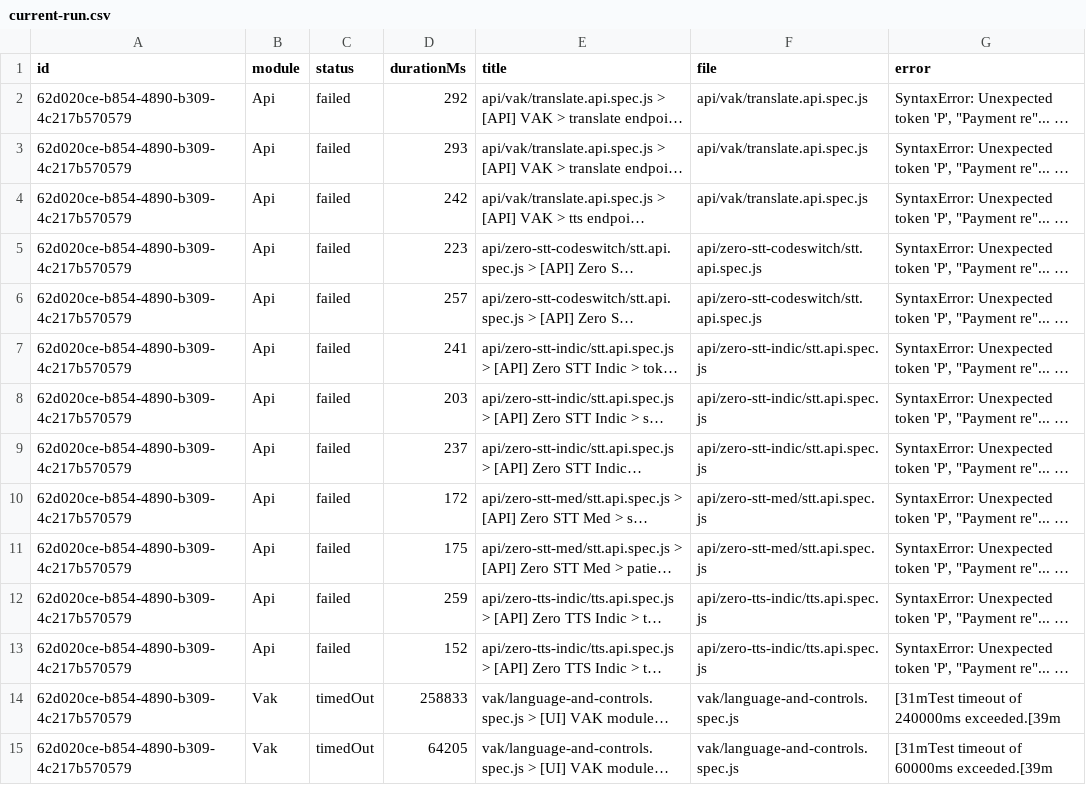
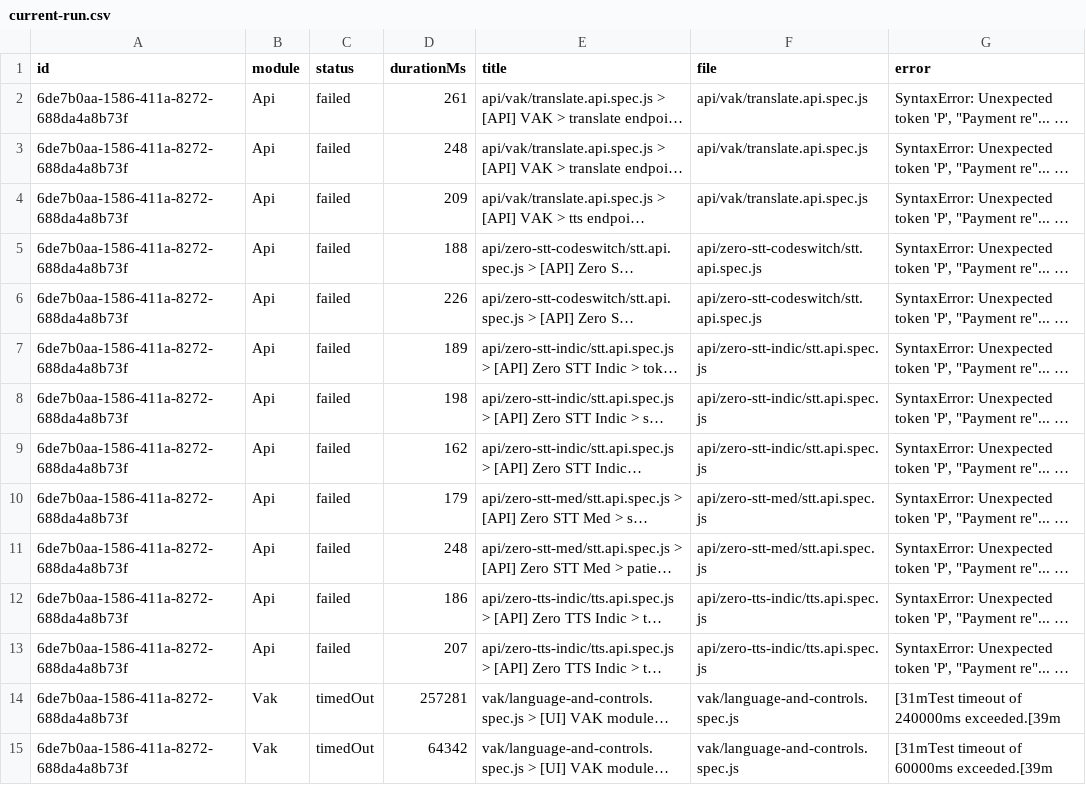
Before and after one commit to saira-uwc/Shunyalabs_widget, a CSV file: docs/exports/current-run.csv, drawn as a sheet; only a part is shown; long unchanged cells end in …; the diff covers the shown part only; the diff names each change by its address in the sheet, - before the commit and + after, or states it on an @@ line.

```diff
--- a/docs/exports/current-run.csv
+++ b/docs/exports/current-run.csv
-A2:A15 (id): 62d020ce-b854-4890-b309-4c217b570579
+A2:A15 (id): 6de7b0aa-1586-411a-8272-688da4a8b73f
-D2 (durationMs): 292
+D2 (durationMs): 261
-D3 (durationMs): 293
+D3 (durationMs): 248
-D4 (durationMs): 242
+D4 (durationMs): 209
-D5 (durationMs): 223
+D5 (durationMs): 188
-D6 (durationMs): 257
+D6 (durationMs): 226
-D7 (durationMs): 241
+D7 (durationMs): 189
-D8 (durationMs): 203
+D8 (durationMs): 198
-D9 (durationMs): 237
+D9 (durationMs): 162
-D10 (durationMs): 172
+D10 (durationMs): 179
-D11 (durationMs): 175
+D11 (durationMs): 248
-D12 (durationMs): 259
+D12 (durationMs): 186
-D13 (durationMs): 152
+D13 (durationMs): 207
-D14 (durationMs): 258833
+D14 (durationMs): 257281
-D15 (durationMs): 64205
+D15 (durationMs): 64342
```
Also changed, not shown: 55 edited cells elsewhere in this file, docs/exports/all-runs-summary.csv, 5 other files.
